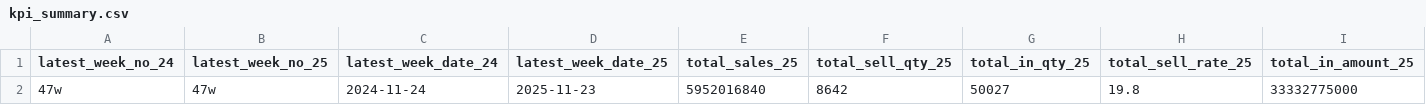
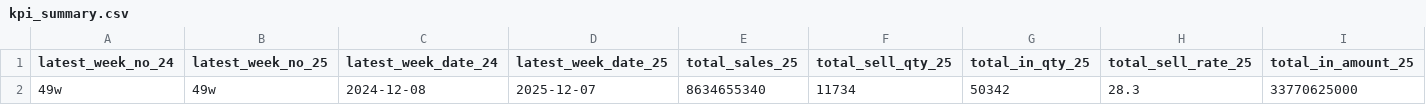
Before and after one commit to songka1204-cpu/duvetica-dashboard, a CSV file: kpi_summary.csv, drawn as a sheet; only a part is shown; removed rows and columns are numbered as before the commit, all else as after; rows hold the shown columns only; the diff names each change by its address in the sheet, - before the commit and + after, or states it on an @@ line.

```diff
--- a/kpi_summary.csv
+++ b/kpi_summary.csv
-row 2: 47w | 47w | 2024-11-24 | 2025-11-23 | 5952016840 | 8642 | 50027 | 19.8 | 33332775000
+row 2: 49w | 49w | 2024-12-08 | 2025-12-07 | 8634655340 | 11734 | 50342 | 28.3 | 33770625000
```
Also changed, not shown: best_products.csv, best_sell_rate.csv, 25 other files.
